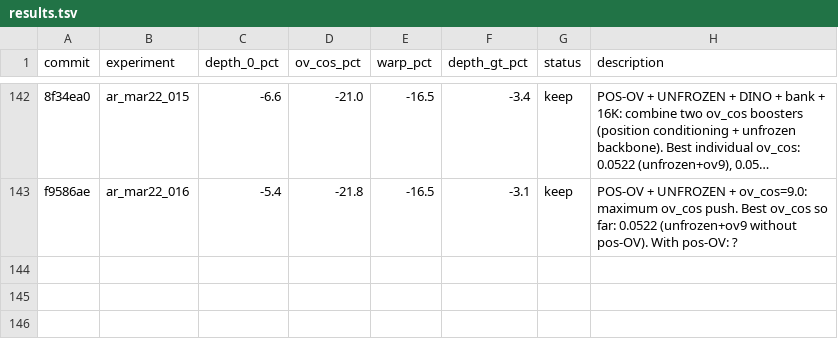
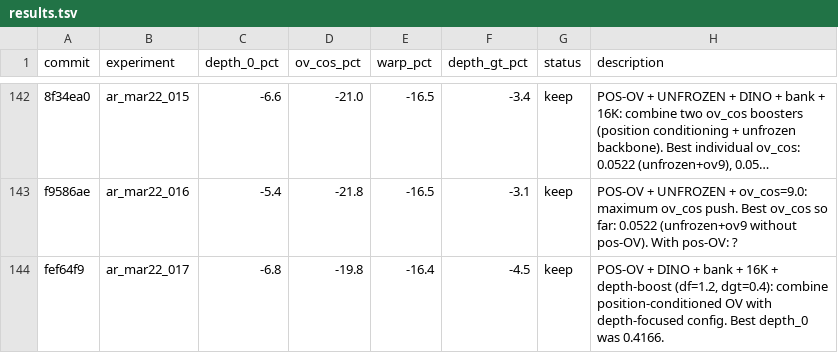
Before and after one commit to tier4/GaussTR, a TSV file: results.tsv, drawn as a sheet; only a part is shown, gaps mark what is left out; long unchanged cells end in …; the diff names each change by its address in the sheet, - before the commit and + after, or states it on an @@ line.

Commit message:
results: pos-OV + depth-boost: depth_0=0.4190, ov_cos=0.0543, depth_gt=1.7311

```diff
--- a/results.tsv
+++ b/results.tsv
+row 144: fef64f9 | ar_mar22_017 | -6.8 | -19.8 | -16.4 | -4.5 | keep | POS-OV + DINO + bank + 16K + depth-boost (df=1.2, dgt=0.4): combine position-conditioned OV with depth-focused config. Best depth_0 was 0.4166.
```
